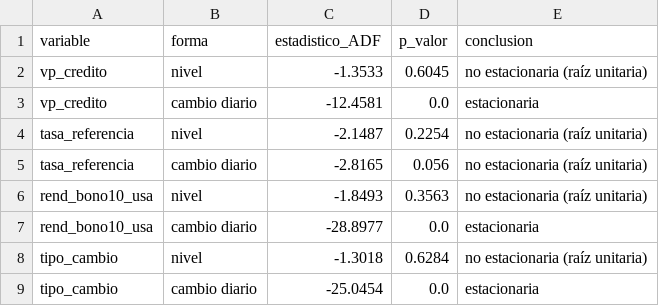
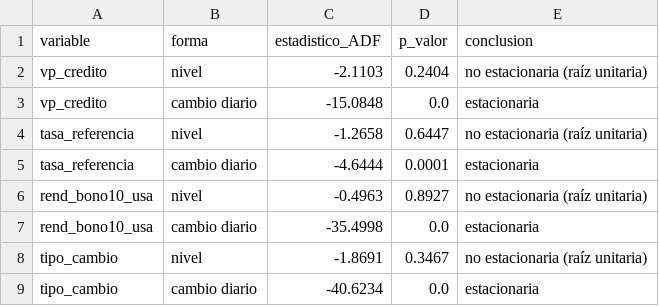
Before and after one commit to AmyGuadalupe/Finanzas, a CSV file: salidas/tabla3_estacionariedad_adf.csv, drawn as a sheet.

```diff
--- a/salidas/tabla3_estacionariedad_adf.csv
+++ b/salidas/tabla3_estacionariedad_adf.csv
@@ -1,9 +1,9 @@
 variable,forma,estadistico_ADF,p_valor,conclusion
-vp_credito,nivel,-1.3533,0.6045,no estacionaria (raíz unitaria)
-vp_credito,cambio diario,-12.4581,0.0,estacionaria
-tasa_referencia,nivel,-2.1487,0.2254,no estacionaria (raíz unitaria)
-tasa_referencia,cambio diario,-2.8165,0.056,no estacionaria (raíz unitaria)
-rend_bono10_usa,nivel,-1.8493,0.3563,no estacionaria (raíz unitaria)
-rend_bono10_usa,cambio diario,-28.8977,0.0,estacionaria
-tipo_cambio,nivel,-1.3018,0.6284,no estacionaria (raíz unitaria)
-tipo_cambio,cambio diario,-25.0454,0.0,estacionaria
+vp_credito,nivel,-2.1103,0.2404,no estacionaria (raíz unitaria)
+vp_credito,cambio diario,-15.0848,0.0,estacionaria
+tasa_referencia,nivel,-1.2658,0.6447,no estacionaria (raíz unitaria)
+tasa_referencia,cambio diario,-4.6444,0.0001,estacionaria
+rend_bono10_usa,nivel,-0.4963,0.8927,no estacionaria (raíz unitaria)
+rend_bono10_usa,cambio diario,-35.4998,0.0,estacionaria
+tipo_cambio,nivel,-1.8691,0.3467,no estacionaria (raíz unitaria)
+tipo_cambio,cambio diario,-40.6234,0.0,estacionaria
```
Also changed, not shown: salidas/tabla1_descriptivos.csv, salidas/tabla2_correlaciones.csv, 48 other files.
